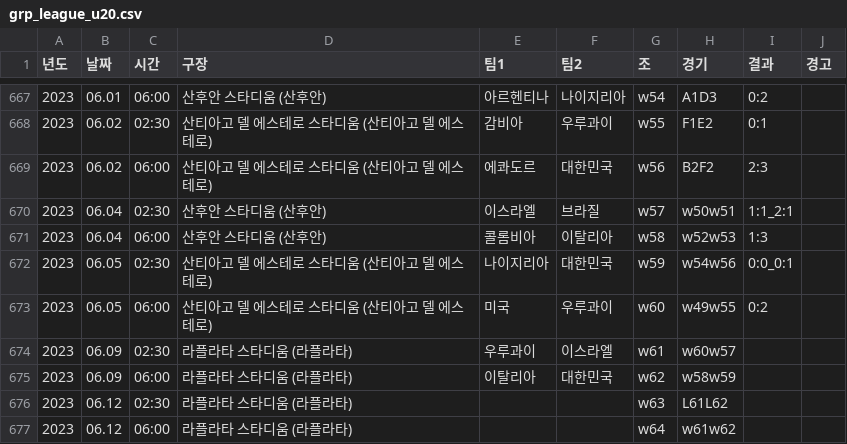
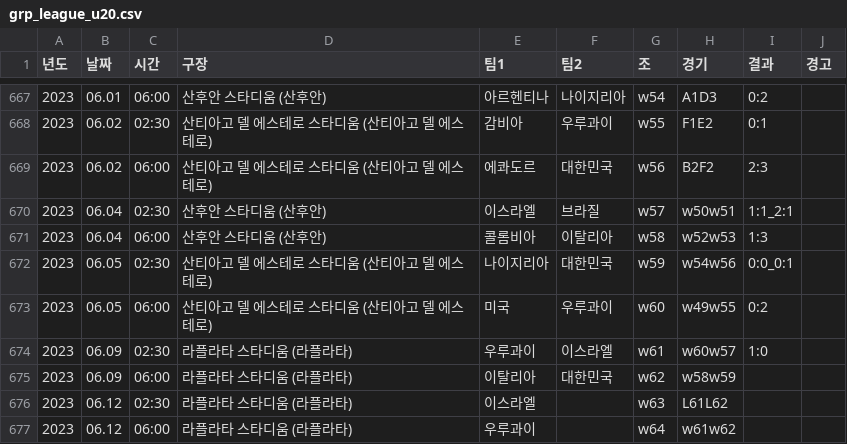
Before and after one commit to Hanultaree/w_cup, a CSV file: u20/grp_league_u20.csv, drawn as a sheet; only a part is shown, gaps mark what is left out.

Commit message:
Update grp_league_u20.csv

```diff
--- a/u20/grp_league_u20.csv
+++ b/u20/grp_league_u20.csv
@@ -673,5 +673,5 @@
 2023,06.05,06:00,산티아고 델 에스테로 스타디움 (산티아고 델 에스테로),미국,우루과이,w60,w49w55,0:2,
-2023,06.09,02:30,라플라타 스타디움 (라플라타),우루과이,이스라엘,w61,w60w57,,
+2023,06.09,02:30,라플라타 스타디움 (라플라타),우루과이,이스라엘,w61,w60w57,1:0,
 2023,06.09,06:00,라플라타 스타디움 (라플라타),이탈리아,대한민국,w62,w58w59,,
-2023,06.12,02:30,라플라타 스타디움 (라플라타),,,w63,L61L62,,
-2023,06.12,06:00,라플라타 스타디움 (라플라타),,,w64,w61w62,,
+2023,06.12,02:30,라플라타 스타디움 (라플라타),이스라엘,,w63,L61L62,,
+2023,06.12,06:00,라플라타 스타디움 (라플라타),우루과이,,w64,w61w62,,
```
